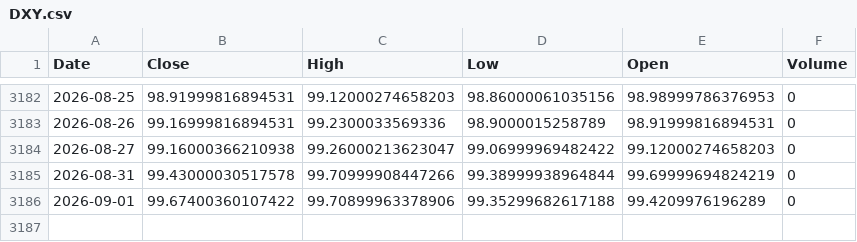
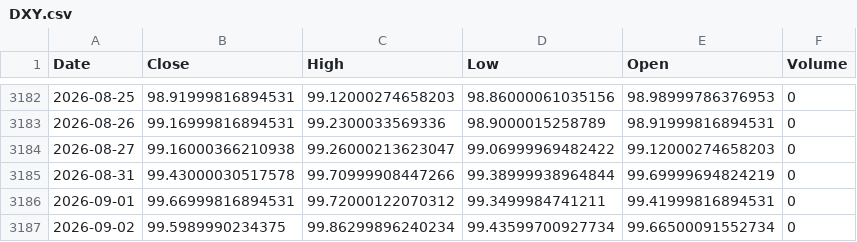
Before and after one commit to kittycapital/btc-asset-correlation, a CSV file: data/DXY.csv, drawn as a sheet; only a part is shown, gaps mark what is left out.

```diff
--- a/data/DXY.csv
+++ b/data/DXY.csv
@@ -3185,2 +3185,3 @@ Date,Close,High,Low,Open,Volume
 2026-08-31,99.43000030517578,99.70999908447266,99.38999938964844,99.69999694824219,0
-2026-09-01,99.67400360107422,99.70899963378906,99.35299682617188,99.4209976196289,0
+2026-09-01,99.66999816894531,99.72000122070312,99.3499984741211,99.41999816894531,0
+2026-09-02,99.5989990234375,99.86299896240234,99.43599700927734,99.66500091552734,0
```
Also changed, not shown: data/BTC.csv, data/GLD.csv, 4 other files.
